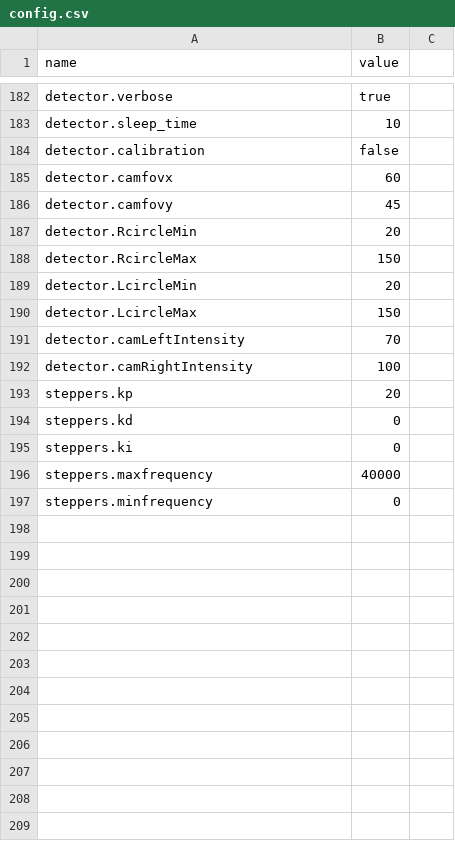
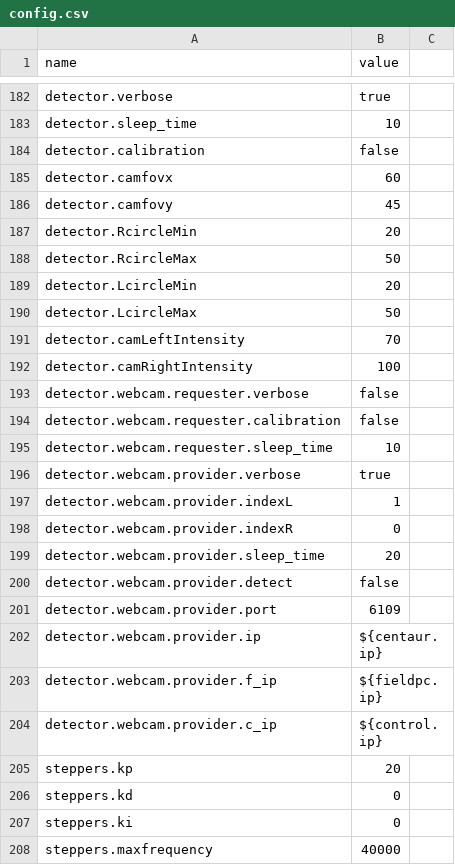
Before and after one commit to wmacevoy/grit, a CSV file: setup/config.csv, drawn as a sheet; only a part is shown, gaps mark what is left out; the shorter side is filled out with more unchanged rows.

Commit message:
changes to config.csv

```diff
--- a/setup/config.csv
+++ b/setup/config.csv
@@ -187,7 +187,19 @@ detector.camfovy,45
 detector.RcircleMin,20
-detector.RcircleMax,150
+detector.RcircleMax,50
 detector.LcircleMin,20
-detector.LcircleMax,150
+detector.LcircleMax,50
 detector.camLeftIntensity,70
 detector.camRightIntensity,100
+detector.webcam.requester.verbose,"false"
+detector.webcam.requester.calibration,"false"
+detector.webcam.requester.sleep_time,"10"
+detector.webcam.provider.verbose,"true"
+detector.webcam.provider.indexL,"1"
+detector.webcam.provider.indexR,"0"
+detector.webcam.provider.sleep_time,"20"
+detector.webcam.provider.detect,"false"
+detector.webcam.provider.port,"6109"
+detector.webcam.provider.ip,"${centaur.ip}"
+detector.webcam.provider.f_ip,"${fieldpc.ip}"
+detector.webcam.provider.c_ip,"${control.ip}"
 steppers.kp,20
```
Also changed, not shown: 5 other files.
